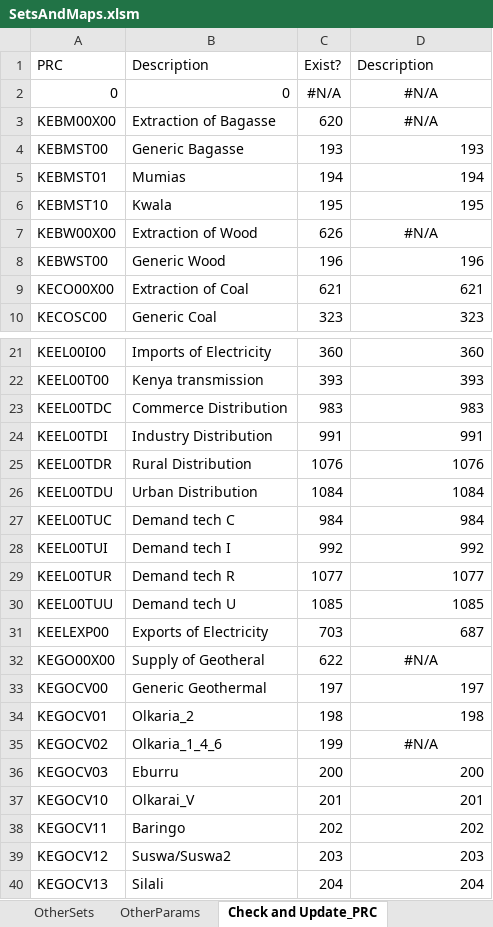
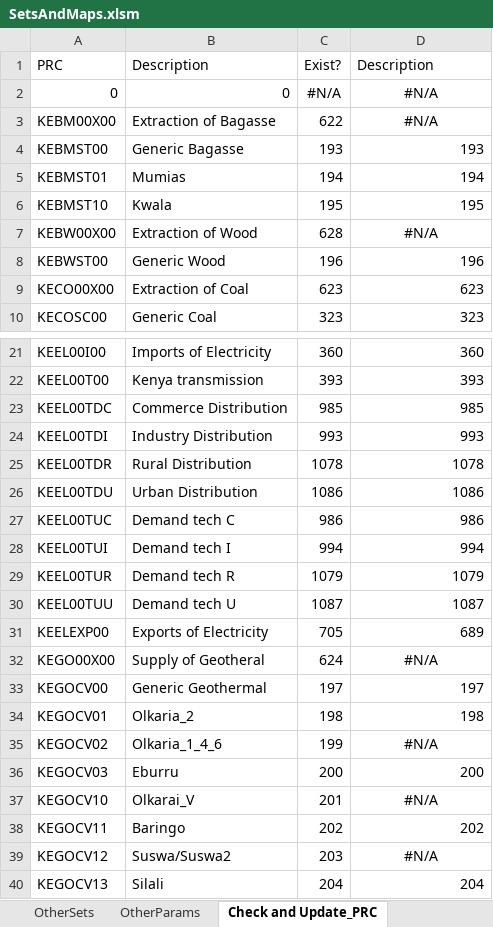
Before and after one commit to alisonERC/KENTIMGE, an Excel workbook: SetsAndMaps/SetsAndMaps.xlsm, sheet Check and Update_PRC, drawn as a sheet; only a part is shown, gaps mark what is left out; values as stored, in another font and other column widths than the file's, no borders; the diff covers the shown part only; the diff names each change by its address in the sheet, - before the commit and + after, or states it on an @@ line.

```diff
--- a/SetsAndMaps/SetsAndMaps.xlsm (sheet Check and Update_PRC)
+++ b/SetsAndMaps/SetsAndMaps.xlsm (sheet Check and Update_PRC)
-C3: 620
+C3: 622
-C7: 626
+C7: 628
-C9: 621
+C9: 623
-D9: 621
+D9: 623
-C23: 983
+C23: 985
-D23: 983
+D23: 985
-C24: 991
+C24: 993
-D24: 991
+D24: 993
-C25: 1076
+C25: 1078
-D25: 1076
+D25: 1078
-C26: 1084
+C26: 1086
-D26: 1084
+D26: 1086
-C27: 984
+C27: 986
-D27: 984
+D27: 986
-C28: 992
+C28: 994
-D28: 992
+D28: 994
-C29: 1077
+C29: 1079
-D29: 1077
+D29: 1079
-C30: 1085
+C30: 1087
-D30: 1085
+D30: 1087
-C31: 703
+C31: 705
-D31: 687
+D31: 689
-C32: 622
+C32: 624
-D37: 201
+D37: #N/A
-D37 alignment: right
+D37 alignment: center
-D39: 203
+D39: #N/A
-D39 alignment: right
+D39 alignment: center
```
Also changed, not shown: 8 edited cells and cell formats elsewhere in this sheet, sheet mapCOM, sheet mapPRC, sheet OtherSets, formulas that keep their value, CGE/2simulation.xlsx, KENTIM/DataSpreadsheets/Labour_PowerSector.xlsx, 18 other files.
